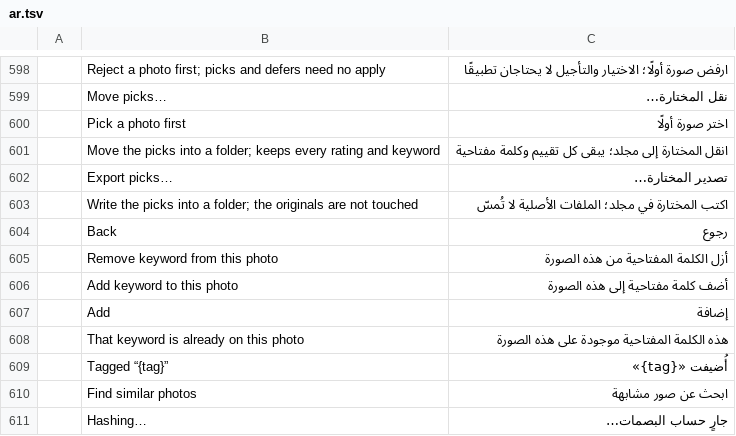
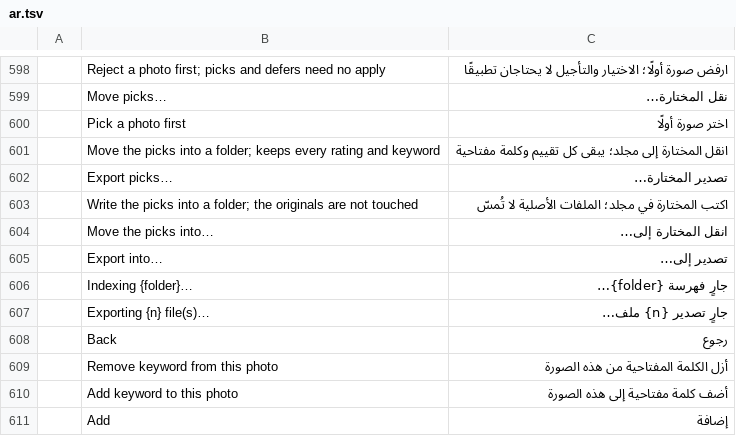
Before and after one commit to Topzic/sortlens-rust, a TSV file: crates/ui/src/i18n/ar.tsv, drawn as a sheet; only a part is shown, gaps mark what is left out; the shorter side is filled out with more unchanged rows.

```diff
--- a/crates/ui/src/i18n/ar.tsv
+++ b/crates/ui/src/i18n/ar.tsv
@@ -603,2 +603,6 @@
 	Write the picks into a folder; the originals are not touched	اكتب المختارة في مجلد؛ الملفات الأصلية لا تُمسّ
+	Move the picks into…	انقل المختارة إلى…
+	Export into…	تصدير إلى…
+	Indexing {folder}…	جارٍ فهرسة {folder}…
+	Exporting {n} file(s)…	جارٍ تصدير {n} ملف…
 	Back	رجوع
```
Also changed, not shown: crates/ui/src/i18n/ja.tsv, crates/ui/src/i18n/ko.tsv, 10 other files.
